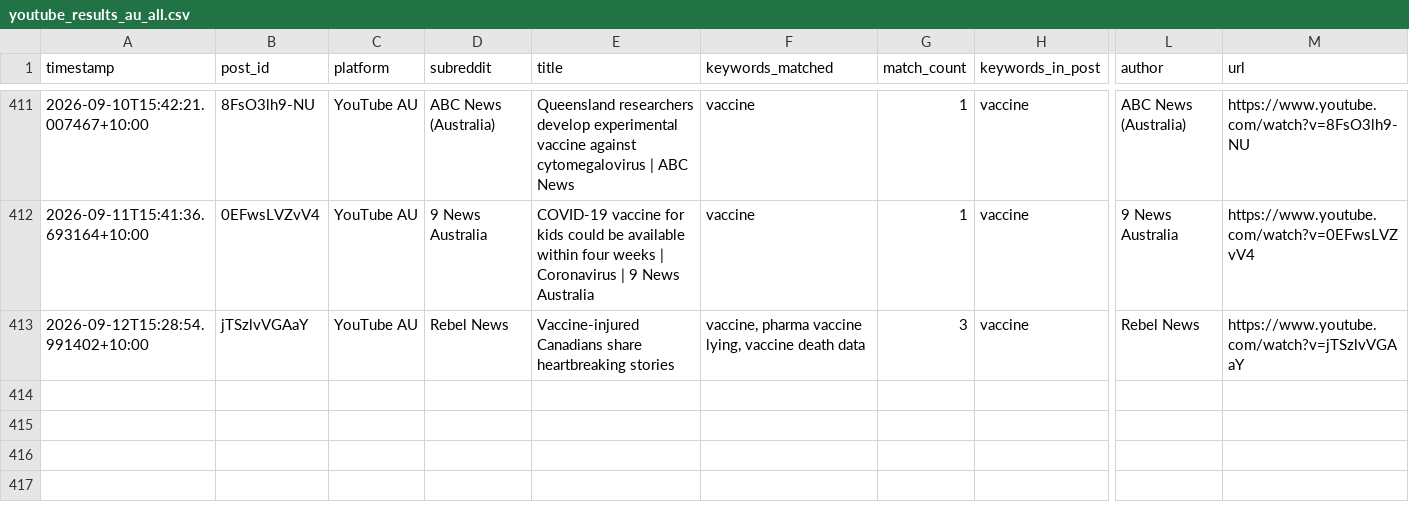
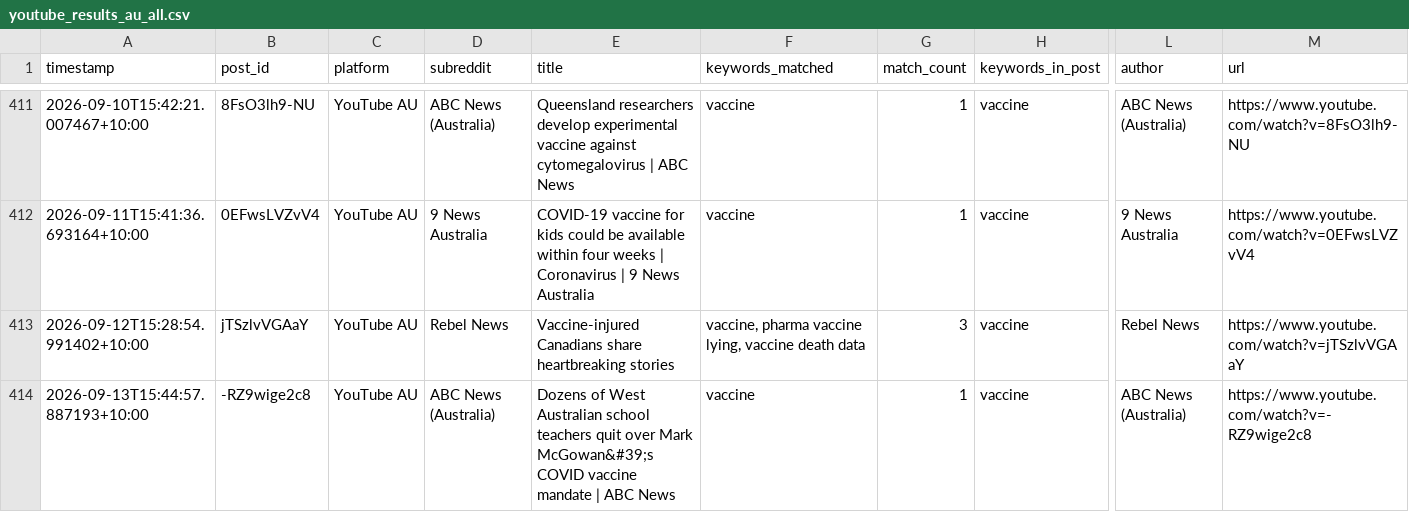
Before and after one commit to EP04/disinformation-tracker, a CSV file: youtube_results_au_all.csv, drawn as a sheet; only a part is shown, gaps mark what is left out; rows hold the shown columns only; the diff names each change by its address in the sheet, - before the commit and + after, or states it on an @@ line.

```diff
--- a/youtube_results_au_all.csv
+++ b/youtube_results_au_all.csv
+row 414: 2026-09-13T15:44:57.887193+10:00 | -RZ9wige2c8 | YouTube AU | ABC News (Australia) | Dozens of West Australian school teachers quit over Mark McGowan&#39;s COVID vaccine mandate | ABC News | vaccine | 1 | vaccine | ABC News (Australia) | https://www.youtube.com/watch?v=-RZ9wige2c8
```
Also changed, not shown: 3 other files.
